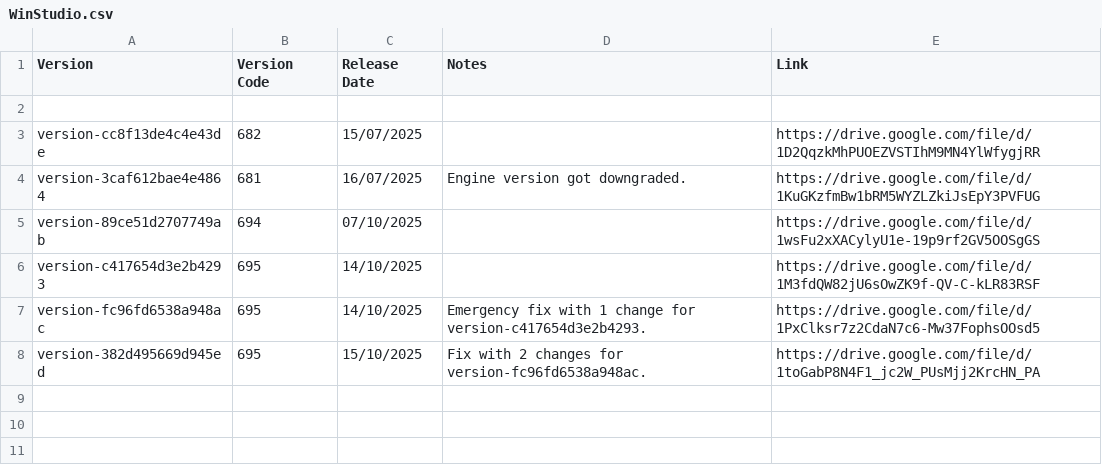
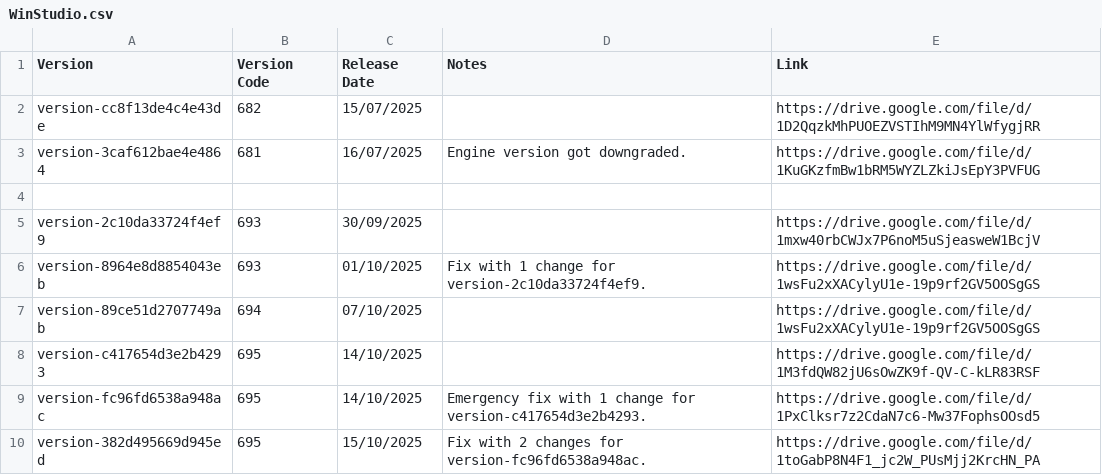
Before and after one commit to CedarCoder1/Roblox-Versions-Archive, a CSV file: csv/WinStudio.csv, drawn as a sheet.

Commit message:
Fixed some archives with missing files and added two missing versions.

```diff
--- a/csv/WinStudio.csv
+++ b/csv/WinStudio.csv
@@ -1,5 +1,7 @@
 Version,Version Code,Release Date,Notes,Link
-
 version-cc8f13de4c4e43de,682,15/07/2025,,https://drive.google.com/file/d/1D2QqzkMhPUOEZVSTIhM9MN4YlWfygjRR
 version-3caf612bae4e4864,681,16/07/2025,Engine version got downgraded.,https://drive.google.com/file/d/1KuGKzfmBw1bRM5WYZLZkiJsEpY3PVFUG
+
+version-2c10da33724f4ef9,693,30/09/2025,,https://drive.google.com/file/d/1mxw40rbCWJx7P6noM5uSjeasweW1BcjV
+version-8964e8d8854043eb,693,01/10/2025,Fix with 1 change for version-2c10da33724f4ef9.,https://drive.google.com/file/d/1wsFu2xXACylyU1e-19p9rf2GV5OOSgGS
 version-89ce51d2707749ab,694,07/10/2025,,https://drive.google.com/file/d/1wsFu2xXACylyU1e-19p9rf2GV5OOSgGS
```
